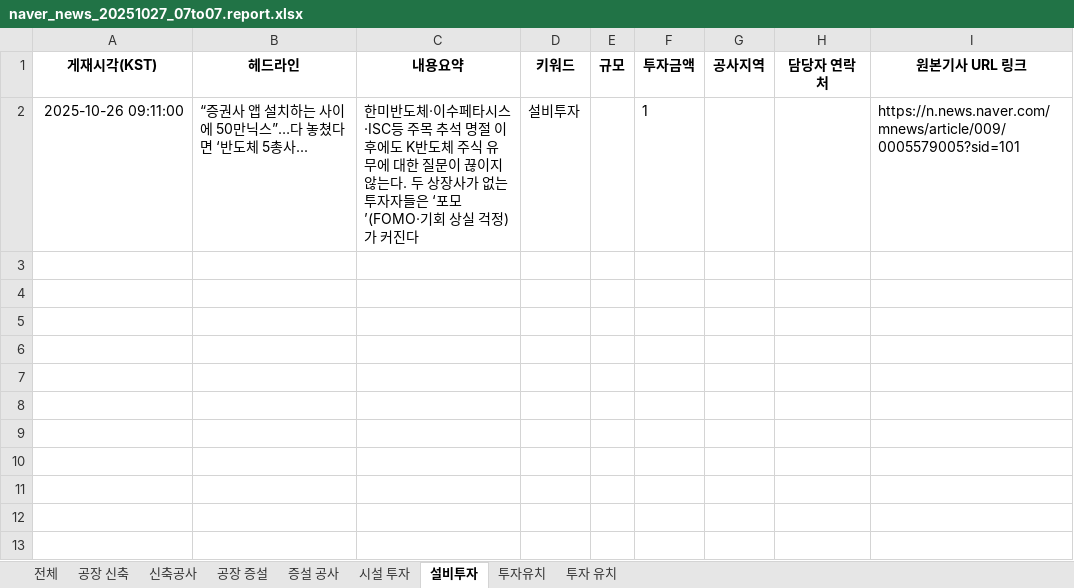
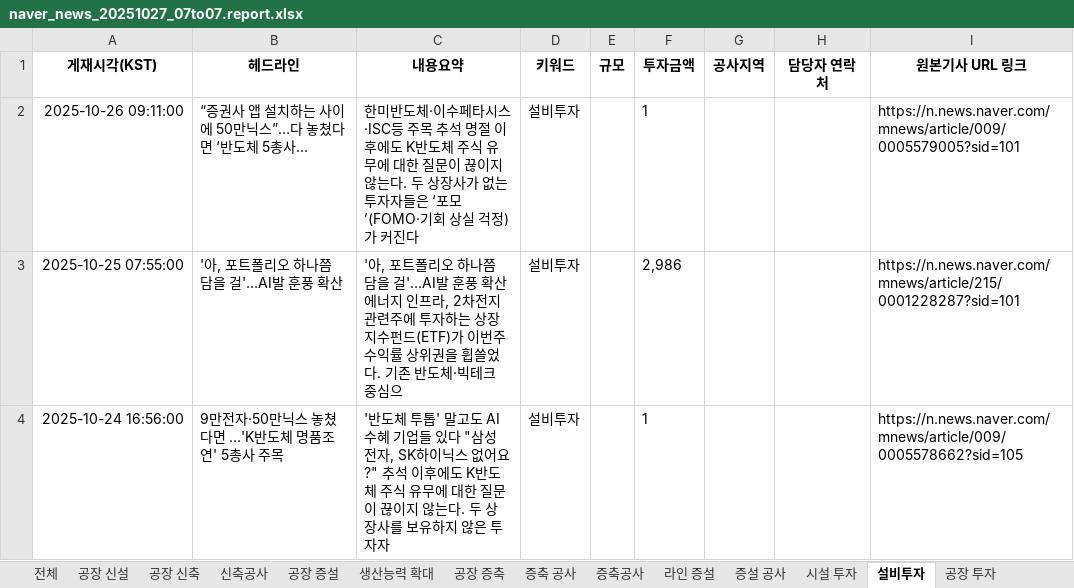
Before and after one commit to rlfxlrldj2/-, an Excel workbook: naver_news_20251027_07to07.report.xlsx, sheet 설비투자, drawn as a sheet; values as stored, in another font and other column widths than the file's, no borders; the diff names each change by its address in the sheet, - before the commit and + after, or states it on an @@ line.

```diff
--- a/naver_news_20251027_07to07.report.xlsx (sheet 설비투자)
+++ b/naver_news_20251027_07to07.report.xlsx (sheet 설비투자)
+sheet tab: 공장 신설
+sheet tab: 생산능력 확대
+sheet tab: 공장 증축
+sheet tab: 증축 공사
+sheet tab: 증축공사
+sheet tab: 라인 증설
+sheet tab: 공장 투자
+row 3: 2025-10-25 07:55:00 | '아, 포트폴리오 하나쯤 담을 걸'…AI발 훈풍 확산 | '아, 포트폴리오 하나쯤 담을 걸'…AI발 훈풍 확산 에너지 인프라, 2차전지 관련주에 투자하는 상장지수펀드(ETF)가 이번주 수익률 상위권을 휩쓸었다. 기존 반도체·빅테크 중심으 | 설비투자 |  | 2,986 |  |  | https://n.news.naver.com/mnews/article/215/0001228287?sid=101
+row 4: 2025-10-24 16:56:00 | 9만전자·50만닉스 놓쳤다면 …'K반도체 명품조연' 5총사 주목 | '반도체 투톱' 말고도 AI 수혜 기업들 있다 "삼성전자, SK하이닉스 없어요?" 추석 이후에도 K반도체 주식 유무에 대한 질문이 끊이지 않는다. 두 상장사를 보유하지 않은 투자자 | 설비투자 |  | 1 |  |  | https://n.news.naver.com/mnews/article/009/0005578662?sid=105
```
Also changed, not shown: sheet 전체, sheet 신축공사, sheet 공장 증설, sheet 공장 신축, sheet 증설 공사, other sheet tabs, 1 other file.
